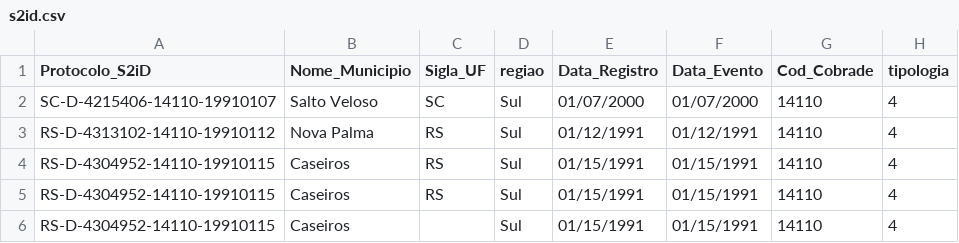
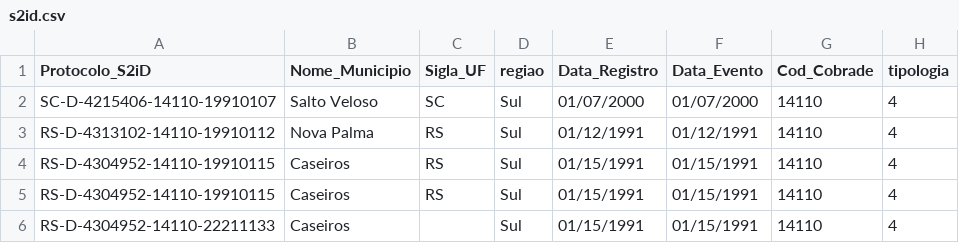
Before and after one commit to cli-consulting/poc-blue, a CSV file: s2id.csv, drawn as a sheet; only a part is shown; the diff names each change by its address in the sheet, - before the commit and + after, or states it on an @@ line.

Commit message:
ajustes

```diff
--- a/s2id.csv
+++ b/s2id.csv
-A6 (Protocolo_S2iD): RS-D-4304952-14110-19910115
+A6 (Protocolo_S2iD): RS-D-4304952-14110-22211133
```
